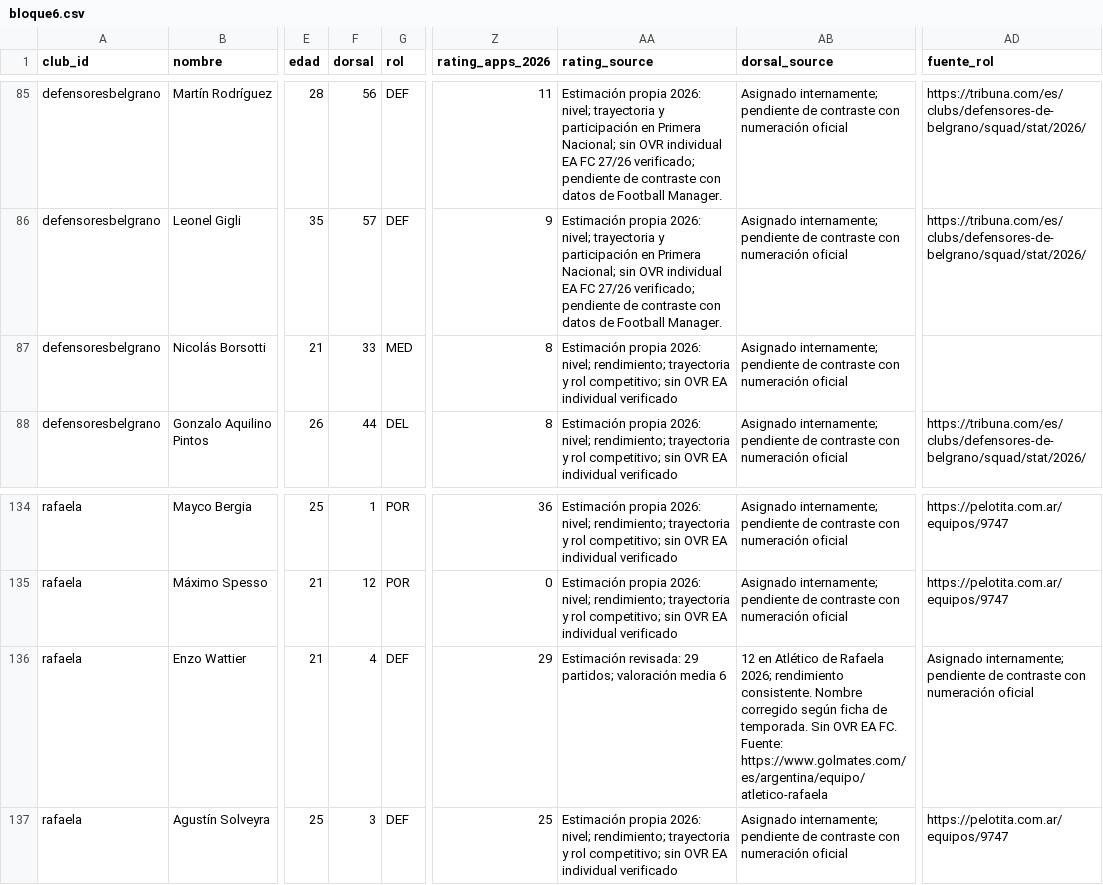
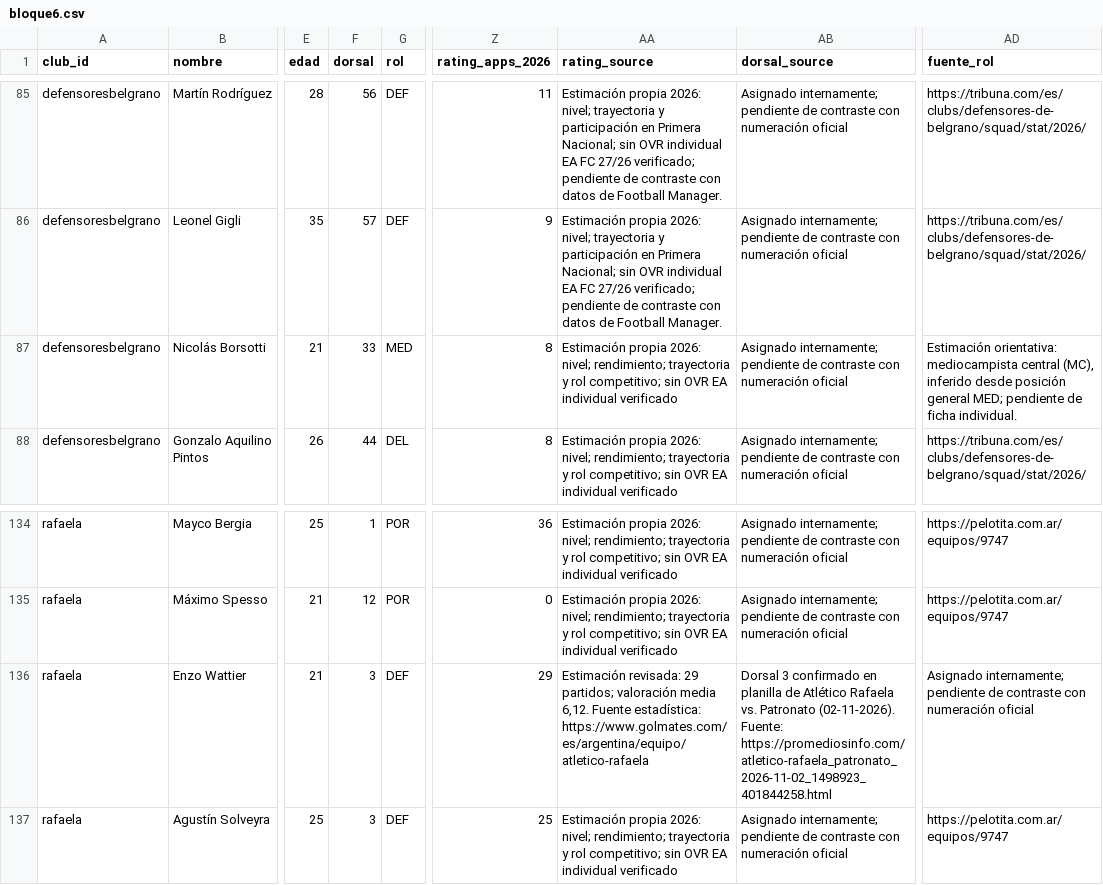
Before and after one commit to carp1901/liga-fc1, a CSV file: planteles/borradores/primera-nacional-2026/bloque6.csv, drawn as a sheet; only a part is shown, gaps mark what is left out; the diff names each change by its address in the sheet, - before the commit and + after, or states it on an @@ line.

Commit message:
Cerrar revisión de fuentes de roles y dorsales — bloque 6

```diff
--- a/planteles/borradores/primera-nacional-2026/bloque6.csv
+++ b/planteles/borradores/primera-nacional-2026/bloque6.csv
-AD87 (fuente_rol): (empty)
+AD87 (fuente_rol): Estimación orientativa: mediocampista central (MC), inferido desde posición general MED; pendiente de ficha individual.
-F136 (dorsal): 4
+F136 (dorsal): 3
-AA136 (rating_source): …valoración media 6
+AA136 (rating_source): …valoración media 6,12. Fuente estadística: https://www.golmates.com/es/argentina/equipo/atletico-rafaela
-AB136 (dorsal_source): 12 en Atlético de Rafaela 2026; rendimiento consistente. Nombre corregido según ficha de temporada. Sin OVR EA FC. Fuente: https://www.golmates.com/es/argentina/equipo/atletico-rafaela
+AB136 (dorsal_source): Dorsal 3 confirmado en planilla de Atlético Rafaela vs. Patronato (02-11-2026). Fuente: https://promediosinfo.com/atletico-rafaela_patronato_2026-11-02_1498923_401844258.html
```
